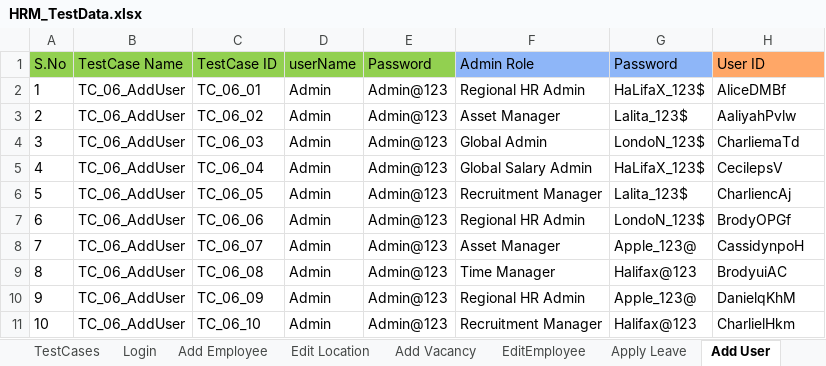
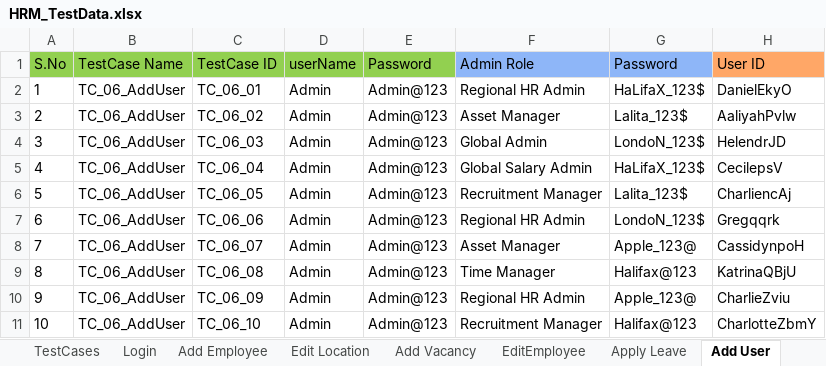
Before and after one commit to sagarchaaro/OrangeHRMAutomation, an Excel workbook: test-resources/HRM_TestData.xlsx, sheet Add User, drawn as a sheet; values as stored, in another font and other column widths than the file's, no borders; the diff names each change by its address in the sheet, - before the commit and + after, or states it on an @@ line.

```diff
--- a/test-resources/HRM_TestData.xlsx (sheet Add User)
+++ b/test-resources/HRM_TestData.xlsx (sheet Add User)
-H2 (User ID): AliceDMBf
+H2 (User ID): DanielEkyO
-H4 (User ID): CharliemaTd
+H4 (User ID): HelendrJD
-H7 (User ID): BrodyOPGf
+H7 (User ID): Gregqqrk
-H9 (User ID): BrodyuiAC
+H9 (User ID): KatrinaQBjU
-H10 (User ID): DanielqKhM
+H10 (User ID): CharlieZviu
-H11 (User ID): CharlielHkm
+H11 (User ID): CharlotteZbmY
```
Also changed, not shown: sheet TestCases, sheet Deciplinary Cases, 3 other files.
